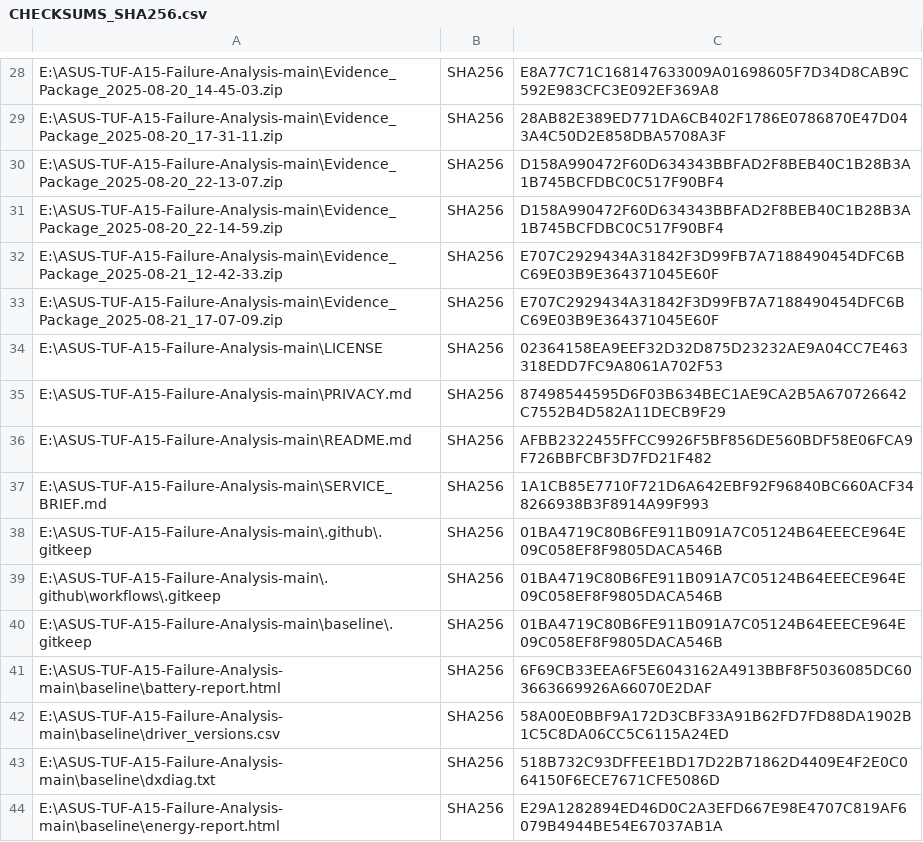
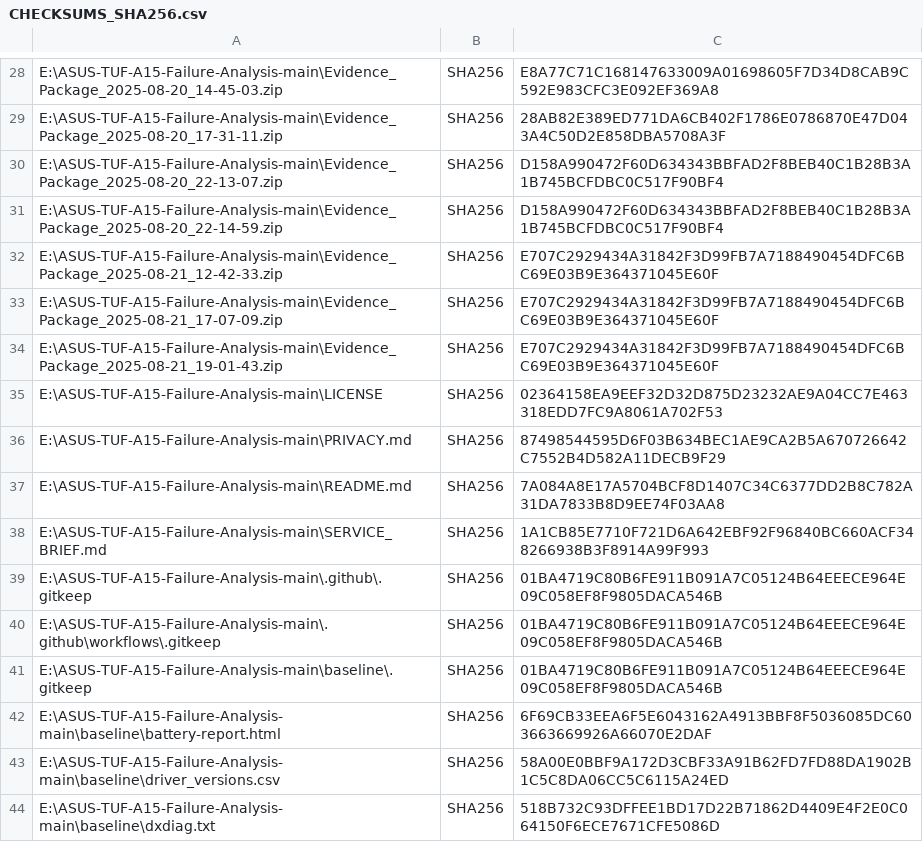
Before and after one commit to priyanshuphenomenal007/ASUS-TUF-A15-Failure-Analysis, a CSV file: CHECKSUMS_SHA256.csv, drawn as a sheet; only a part is shown, gaps mark what is left out; the shorter side is filled out with more unchanged rows.

Commit message:
Final evidence package, including all crash logs from Aug 19-21

```diff
--- a/CHECKSUMS_SHA256.csv
+++ b/CHECKSUMS_SHA256.csv
@@ -33,5 +33,6 @@
 "E:\ASUS-TUF-A15-Failure-Analysis-main\Evidence_Package_2025-08-21_17-07-09.zip","SHA256","E707C2929434A31842F3D99FB7A7188490454DFC6BC69E03B9E364371045E60F"
+"E:\ASUS-TUF-A15-Failure-Analysis-main\Evidence_Package_2025-08-21_19-01-43.zip","SHA256","E707C2929434A31842F3D99FB7A7188490454DFC6BC69E03B9E364371045E60F"
 "E:\ASUS-TUF-A15-Failure-Analysis-main\LICENSE","SHA256","02364158EA9EEF32D32D875D23232AE9A04CC7E463318EDD7FC9A8061A702F53"
 "E:\ASUS-TUF-A15-Failure-Analysis-main\PRIVACY.md","SHA256","87498544595D6F03B634BEC1AE9CA2B5A670726642C7552B4D582A11DECB9F29"
-"E:\ASUS-TUF-A15-Failure-Analysis-main\README.md","SHA256","AFBB2322455FFCC9926F5BF856DE560BDF58E06FCA9F726BBFCBF3D7FD21F482"
+"E:\ASUS-TUF-A15-Failure-Analysis-main\README.md","SHA256","7A084A8E17A5704BCF8D1407C34C6377DD2B8C782A31DA7833B8D9EE74F03AA8"
 "E:\ASUS-TUF-A15-Failure-Analysis-main\SERVICE_BRIEF.md","SHA256","1A1CB85E7710F721D6A642EBF92F96840BC660ACF348266938B3F8914A99F993"
```
Also changed, not shown: 1 other file.
